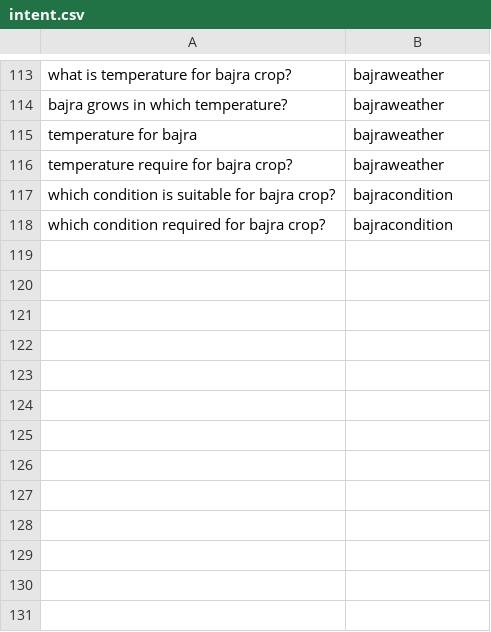
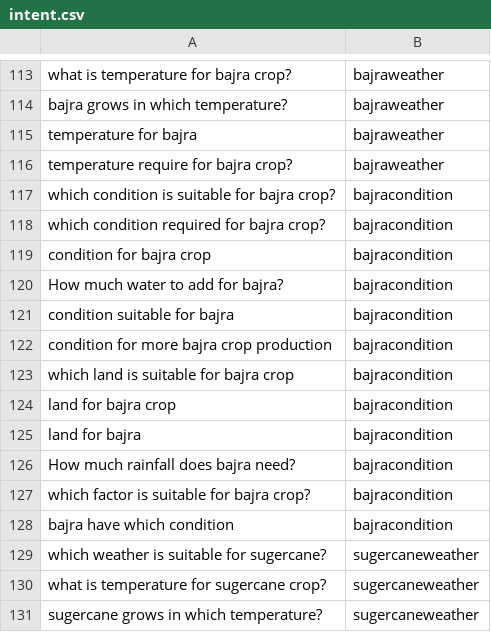
Before and after one commit to cutegirl520/SmartFarm-Assistant-NLP-ANN, a CSV file: datasets/intent.csv, drawn as a sheet; only a part is shown, gaps mark what is left out; the diff names each change by its address in the sheet, - before the commit and + after, or states it on an @@ line.

Commit message:
2.1.14

```diff
--- a/datasets/intent.csv
+++ b/datasets/intent.csv
+row 119: condition for bajra crop | bajracondition
+row 120: How much water to add for bajra? | bajracondition
+row 121: condition suitable for bajra | bajracondition
+row 122: condition for more bajra crop production | bajracondition
+row 123: which land is suitable for bajra crop | bajracondition
+row 124: land for bajra crop | bajracondition
+row 125: land for bajra | bajracondition
+row 126: How much rainfall does bajra need? | bajracondition
+row 127: which factor is suitable for bajra crop? | bajracondition
+row 128: bajra have which condition | bajracondition
+row 129: which weather is suitable for sugercane? | sugercaneweather
+row 130: what is temperature for sugercane crop? | sugercaneweather
+row 131: sugercane grows in which temperature? | sugercaneweather
```
